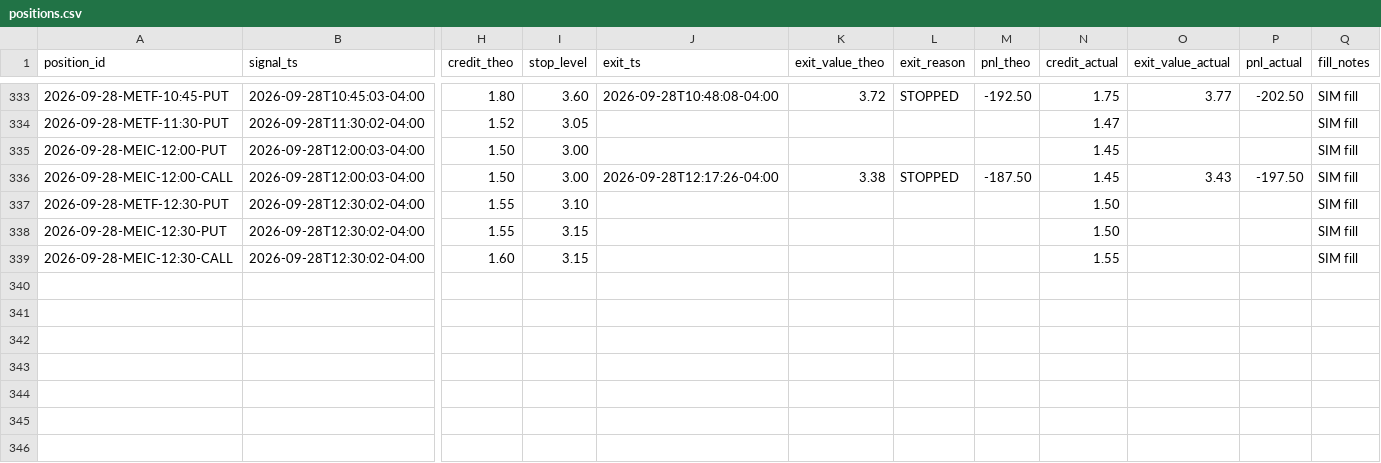
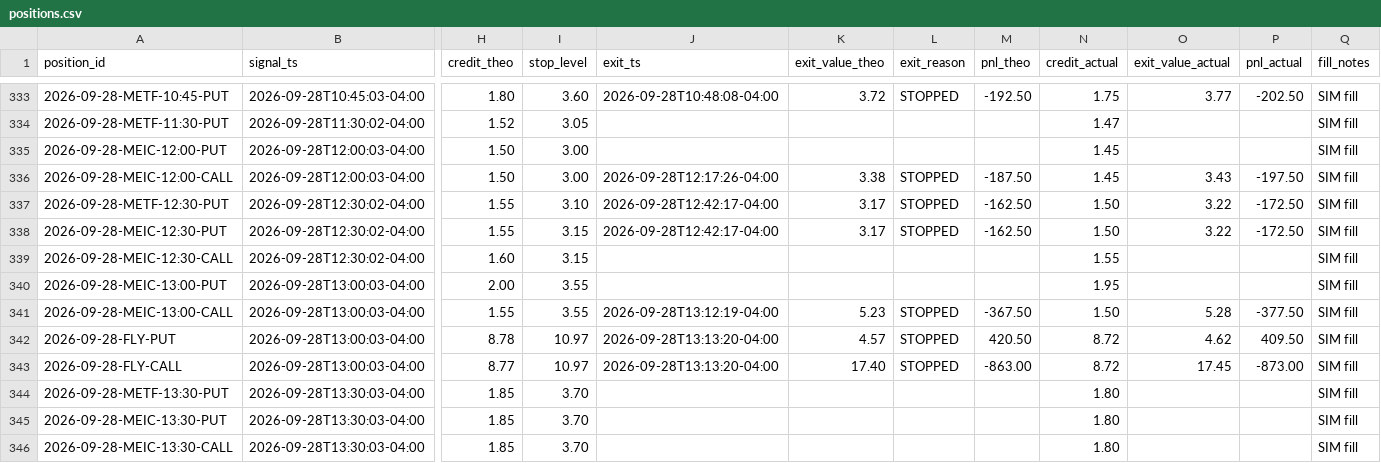
Before and after one commit to alwahedi-netizen/spx-0DTE-v1, a CSV file: data/paper/positions.csv, drawn as a sheet; only a part is shown, gaps mark what is left out; rows hold the shown columns only; the diff names each change by its address in the sheet, - before the commit and + after, or states it on an @@ line.

```diff
--- a/data/paper/positions.csv
+++ b/data/paper/positions.csv
-J337:J338 (exit_ts): (empty)
+J337:J338 (exit_ts): 2026-09-28T12:42:17-04:00
-K337:K338 (exit_value_theo): (empty)
+K337:K338 (exit_value_theo): 3.17
-L337:L338 (exit_reason): (empty)
+L337:L338 (exit_reason): STOPPED
-M337:M338 (pnl_theo): (empty)
+M337:M338 (pnl_theo): -162.50
-O337:O338 (exit_value_actual): (empty)
+O337:O338 (exit_value_actual): 3.22
-P337:P338 (pnl_actual): (empty)
+P337:P338 (pnl_actual): -172.50
+row 340: 2026-09-28-MEIC-13:00-PUT | 2026-09-28T13:00:03-04:00 | 2.00 | 3.55 |  |  |  |  | 1.95 |  |  | SIM fill
+row 341: 2026-09-28-MEIC-13:00-CALL | 2026-09-28T13:00:03-04:00 | 1.55 | 3.55 | 2026-09-28T13:12:19-04:00 | 5.23 | STOPPED | -367.50 | 1.50 | 5.28 | -377.50 | SIM fill
+row 342: 2026-09-28-FLY-PUT | 2026-09-28T13:00:03-04:00 | 8.78 | 10.97 | 2026-09-28T13:13:20-04:00 | 4.57 | STOPPED | 420.50 | 8.72 | 4.62 | 409.50 | SIM fill
+row 343: 2026-09-28-FLY-CALL | 2026-09-28T13:00:03-04:00 | 8.77 | 10.97 | 2026-09-28T13:13:20-04:00 | 17.40 | STOPPED | -863.00 | 8.72 | 17.45 | -873.00 | SIM fill
+row 344: 2026-09-28-METF-13:30-PUT | 2026-09-28T13:30:03-04:00 | 1.85 | 3.70 |  |  |  |  | 1.80 |  |  | SIM fill
+row 345: 2026-09-28-MEIC-13:30-PUT | 2026-09-28T13:30:03-04:00 | 1.85 | 3.70 |  |  |  |  | 1.80 |  |  | SIM fill
+row 346: 2026-09-28-MEIC-13:30-CALL | 2026-09-28T13:30:03-04:00 | 1.85 | 3.70 |  |  |  |  | 1.80 |  |  | SIM fill
```
Also changed, not shown: data/paper/live/live_trades.csv, data/paper/signals.csv, 3 other files.
